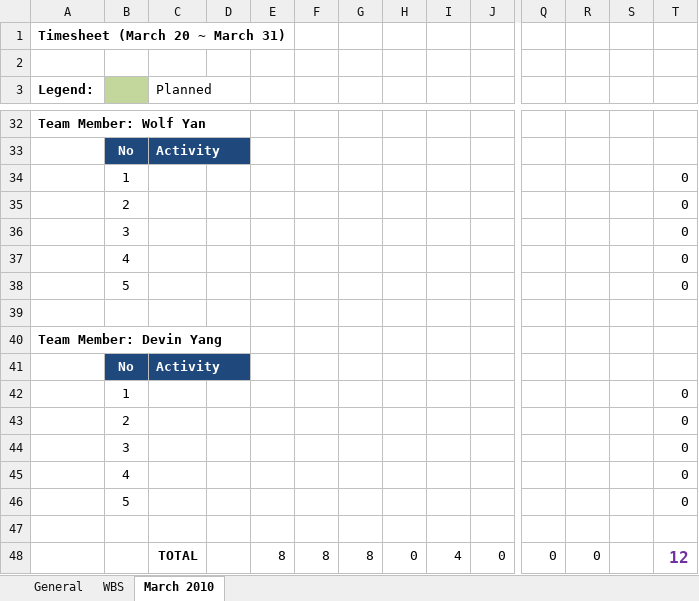
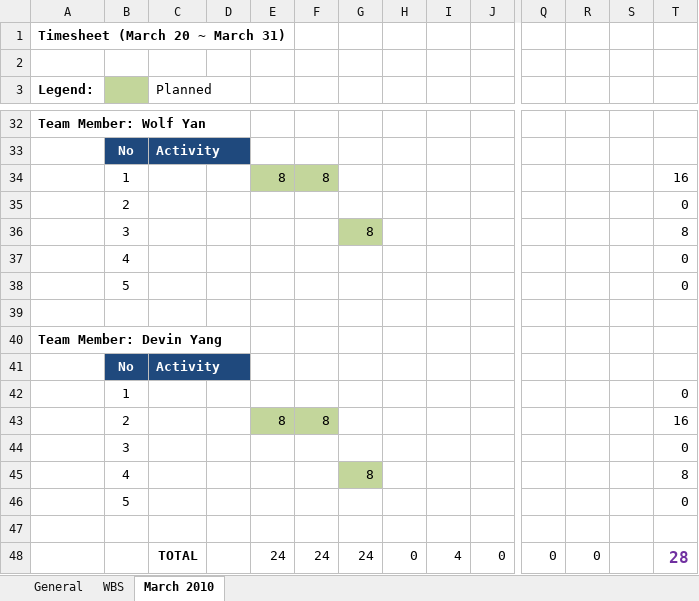
Before and after one commit to cloudni/ListingTool, an Excel workbook: docs/Listing_Tool_Status_Report_v1.0.xlsx, sheet March 2010, drawn as a sheet; only a part is shown, gaps mark what is left out; values as stored, in another font and other column widths than the file's, no borders; removed rows and columns are numbered as before the commit, all else as after; rows hold the shown columns only; the diff names each change by its address in the sheet, - before the commit and + after, or states it on an @@ line.

Commit message:
wolf,devin

```diff
--- a/docs/Listing_Tool_Status_Report_v1.0.xlsx (sheet March 2010)
+++ b/docs/Listing_Tool_Status_Report_v1.0.xlsx (sheet March 2010)
-row 34:  | 1 |  |  |  |  |  |  |  |  |  |  |  | 0
+row 34:  | 1 |  |  | 8 | 8 |  |  |  |  |  |  |  | 16
-row 36:  | 3 |  |  |  |  |  |  |  |  |  |  |  | 0
+row 36:  | 3 |  |  |  |  | 8 |  |  |  |  |  |  | 8
-row 43:  | 2 |  |  |  |  |  |  |  |  |  |  |  | 0
+row 43:  | 2 |  |  | 8 | 8 |  |  |  |  |  |  |  | 16
-row 45:  | 4 |  |  |  |  |  |  |  |  |  |  |  | 0
+row 45:  | 4 |  |  |  |  | 8 |  |  |  |  |  |  | 8
-E48: 8
+E48: 24
-F48: 8
+F48: 24
-G48: 8
+G48: 24
-T48: 12
+T48: 28
```
Also changed, not shown: sheet WBS.
